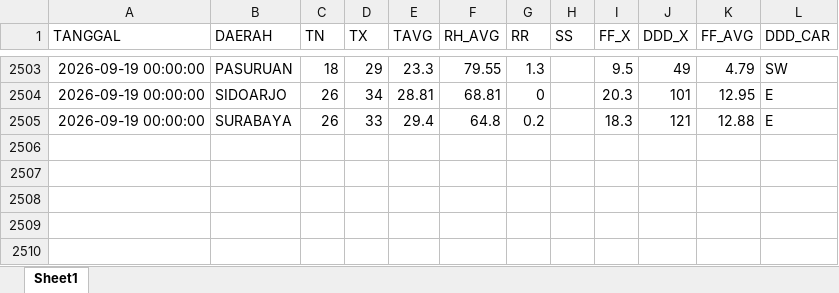
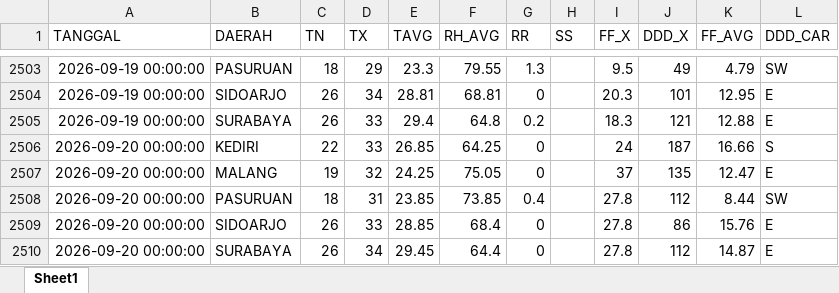
Before and after one commit to Sopayyy02/data_suhu_jatim, an Excel workbook: data/data_suhu_lama.xlsx, sheet Sheet1, drawn as a sheet; only a part is shown, gaps mark what is left out; values as stored, in another font and other column widths than the file's, no borders; the diff names each change by its address in the sheet, - before the commit and + after, or states it on an @@ line.

```diff
--- a/data/data_suhu_lama.xlsx (sheet Sheet1)
+++ b/data/data_suhu_lama.xlsx (sheet Sheet1)
+row 2506: 2026-09-20 00:00:00 | KEDIRI | 22 | 33 | 26.85 | 64.25 | 0 |  | 24 | 187 | 16.66 | S
+row 2507: 2026-09-20 00:00:00 | MALANG | 19 | 32 | 24.25 | 75.05 | 0 |  | 37 | 135 | 12.47 | E
+row 2508: 2026-09-20 00:00:00 | PASURUAN | 18 | 31 | 23.85 | 73.85 | 0.4 |  | 27.8 | 112 | 8.44 | SW
+row 2509: 2026-09-20 00:00:00 | SIDOARJO | 26 | 33 | 28.85 | 68.4 | 0 |  | 27.8 | 86 | 15.76 | E
+row 2510: 2026-09-20 00:00:00 | SURABAYA | 26 | 34 | 29.45 | 64.4 | 0 |  | 27.8 | 112 | 14.87 | E
```
